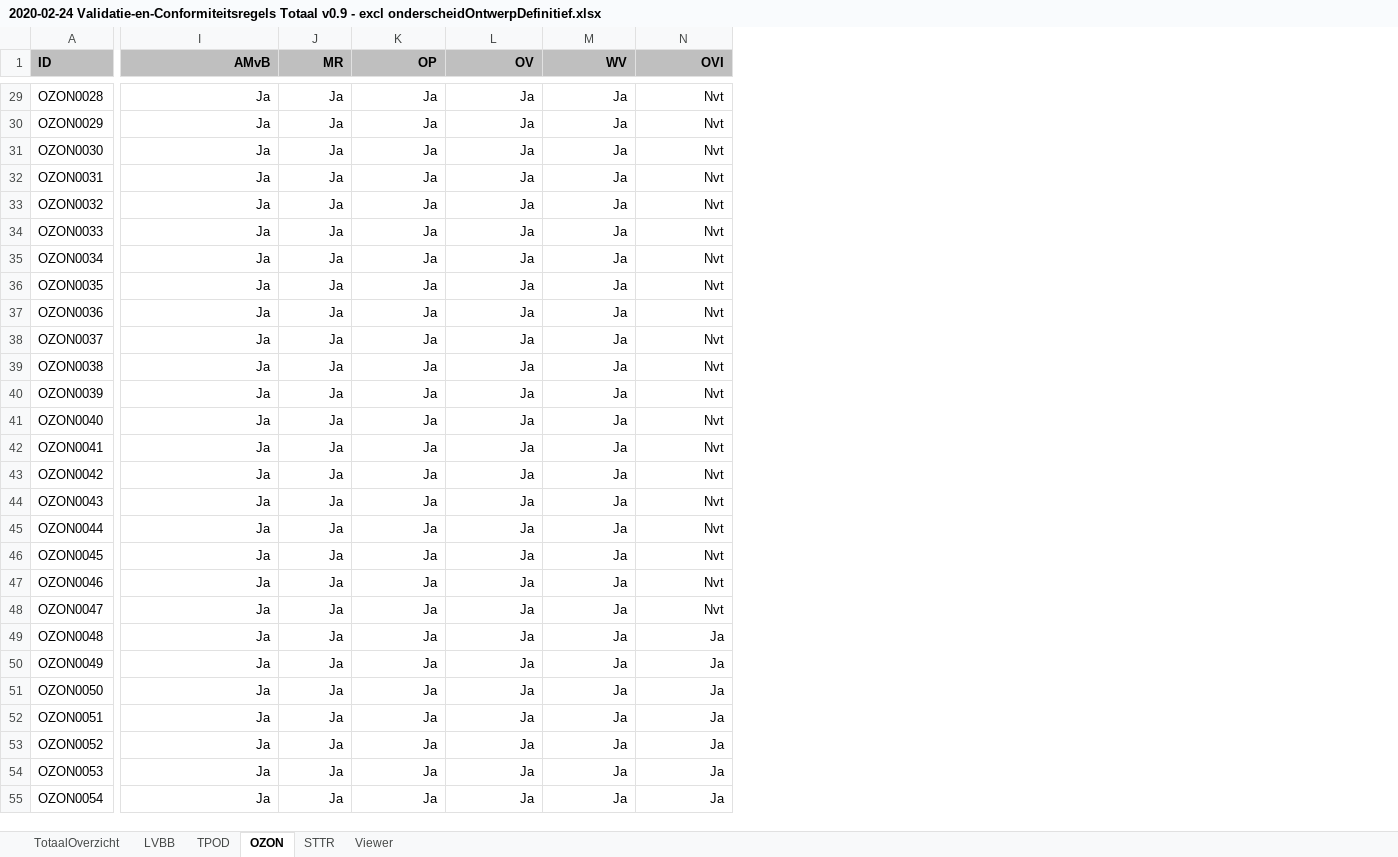
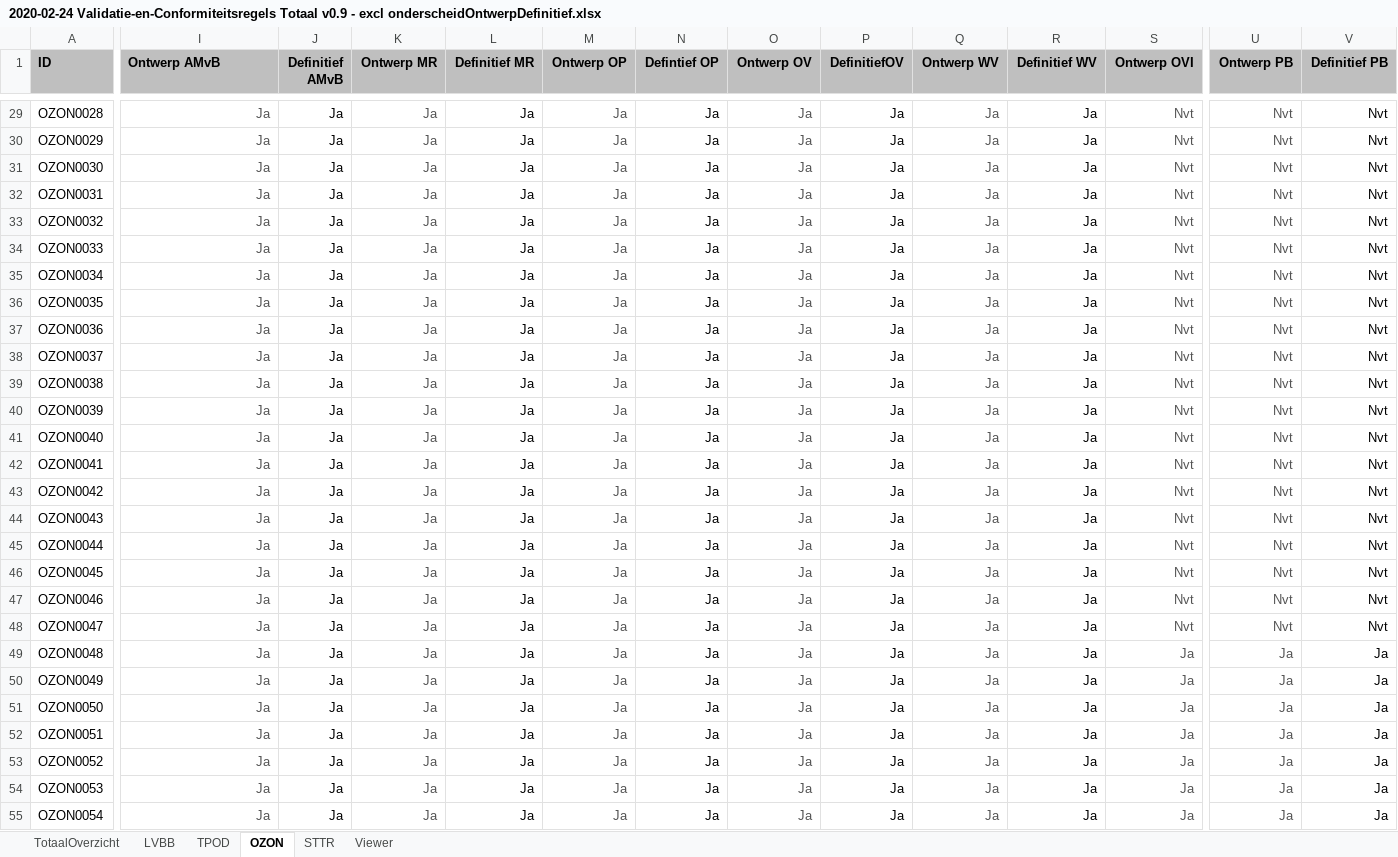
Before and after one commit to Geonovum/xml_schematron, an Excel workbook: 0.98-3-Validatie-_en_conformiteitsregels_TPOD/documenten/2020-02-24 Validatie-en-Conformiteitsregels Totaal v0.9 - excl onderscheidOntwerpDefinitief.xlsx, sheet OZON, drawn as a sheet; only a part is shown, gaps mark what is left out; values as stored, in another font and other column widths than the file's, no borders; conditional formats not drawn; addresses are those after the commit; the diff covers the shown part only; the diff names each change by its address in the sheet, - before the commit and + after, or states it on an @@ line.

```diff
--- a/0.98-3-Validatie-_en_conformiteitsregels_TPOD/documenten/2020-02-24 Validatie-en-Conformiteitsregels Totaal v0.9 - excl onderscheidOntwerpDefinitief.xlsx (sheet OZON)
+++ b/0.98-3-Validatie-_en_conformiteitsregels_TPOD/documenten/2020-02-24 Validatie-en-Conformiteitsregels Totaal v0.9 - excl onderscheidOntwerpDefinitief.xlsx (sheet OZON)
+column N (Defintief OP), rows 29-55: all Ja
+column O (Ontwerp OV), rows 29-55: all Ja
+column P (DefinitiefOV), rows 29-55: all Ja
+column Q (Ontwerp WV), rows 29-55: all Ja
+column R (Definitief WV), rows 29-55: all Ja
+column U (Ontwerp PB), rows 29-55: Nvt | Nvt | Nvt | Nvt | Nvt | Nvt | Nvt | Nvt | Nvt | Nvt | Nvt | Nvt | Nvt | Nvt | Nvt | Nvt | Nvt | Nvt | Nvt | Nvt | Ja | Ja | Ja | Ja | Ja | Ja | Ja
+column V (Definitief PB), rows 29-55: Nvt | Nvt | Nvt | Nvt | Nvt | Nvt | Nvt | Nvt | Nvt | Nvt | Nvt | Nvt | Nvt | Nvt | Nvt | Nvt | Nvt | Nvt | Nvt | Nvt | Ja | Ja | Ja | Ja | Ja | Ja | Ja
-I1: AMvB
+I1: Ontwerp AMvB
-I1 alignment: right
+I1 alignment: left
-J1: MR
+J1: Definitief AMvB
-K1: OP
+K1: Ontwerp MR
-L1: OV
+L1: Definitief MR
-M1: WV
+M1: Ontwerp OP
-S1: OVI
+S1: Ontwerp OVI
-I29:I55 text colour: black
+I29:I55 text colour: #535353
-K29:K55 text colour: black
+K29:K55 text colour: #535353
-M29:M55 text colour: black
+M29:M55 text colour: #535353
-S29:S55 text colour: black
+S29:S55 text colour: #535353
```
Also changed, not shown: 1 edited cell and cell formats elsewhere in this sheet, sheet TotaalOverzicht, sheet TPOD, sheet STTR, sheet Viewer, sheet LVBB.
